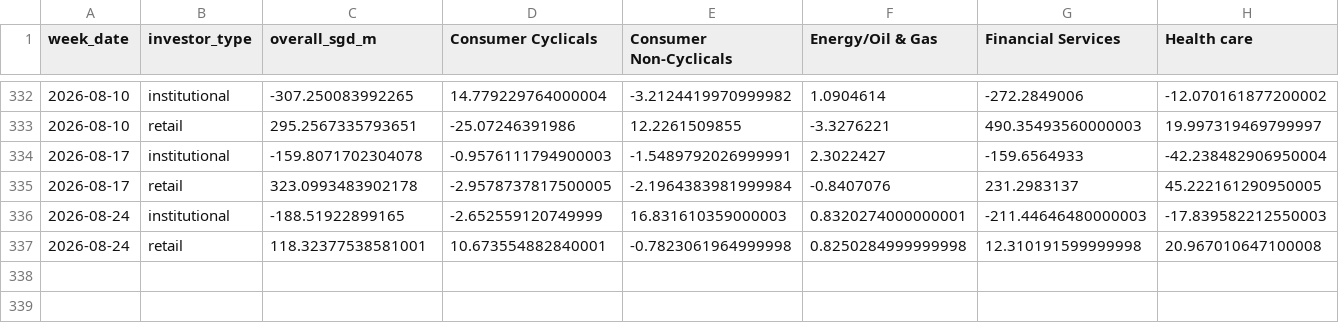
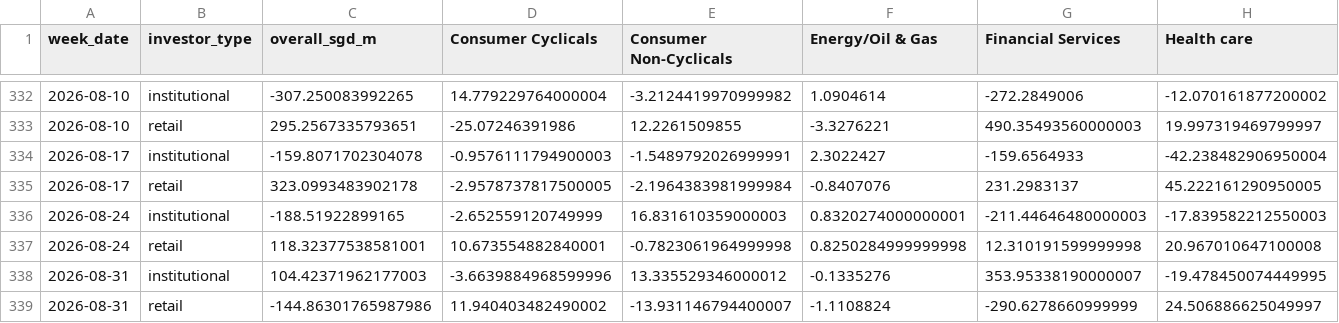
Before and after one commit to davidsurjadi/SGX-Weekly-Update, a CSV file: data/sector_flow.csv, drawn as a sheet; only a part is shown, gaps mark what is left out; rows hold the shown columns only; the diff names each change by its address in the sheet, - before the commit and + after, or states it on an @@ line.

```diff
--- a/data/sector_flow.csv
+++ b/data/sector_flow.csv
+row 338: 2026-08-31 | institutional | 104.42371962177003 | -3.6639884968599996 | 13.335529346000012 | -0.1335276 | 353.95338190000007 | -19.478450074449995
+row 339: 2026-08-31 | retail | -144.86301765987986 | 11.940403482490002 | -13.931146794400007 | -1.1108824 | -290.6278660999999 | 24.506886625049997
```
Also changed, not shown: data/shares_outstanding.csv, data/weekly_top10.csv, 6 other files.
